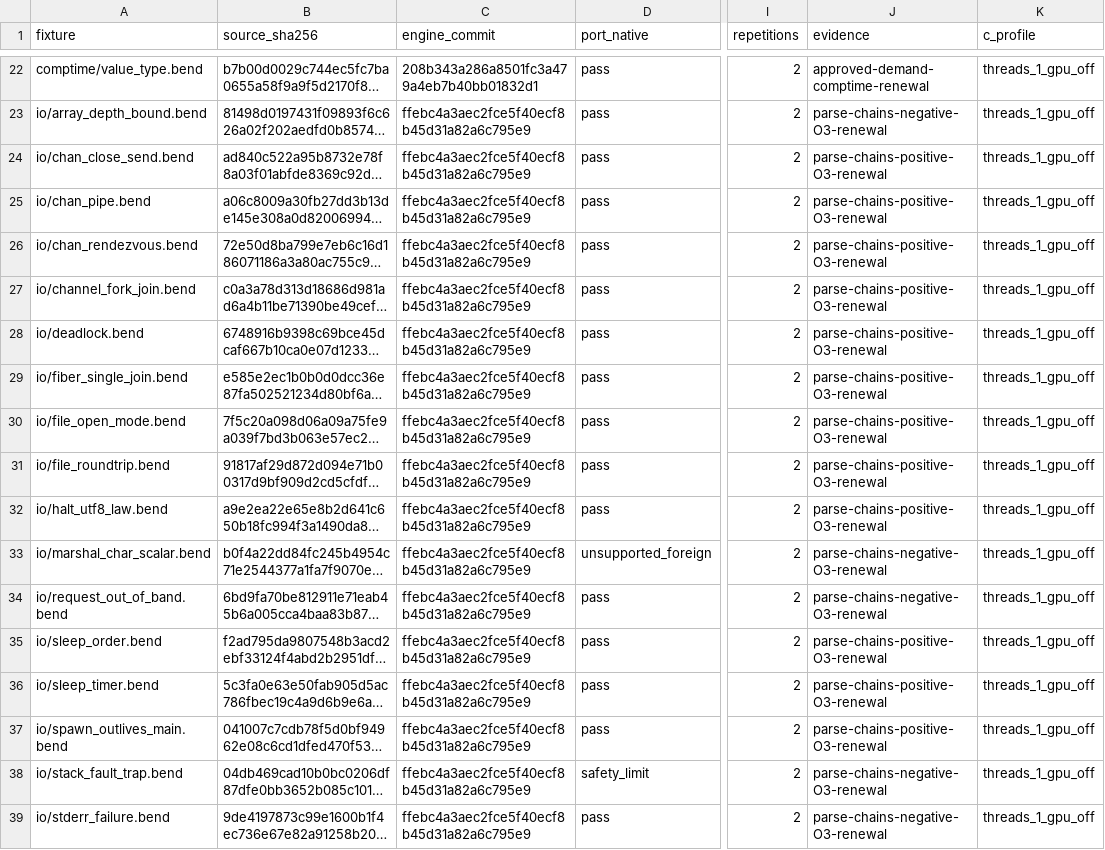
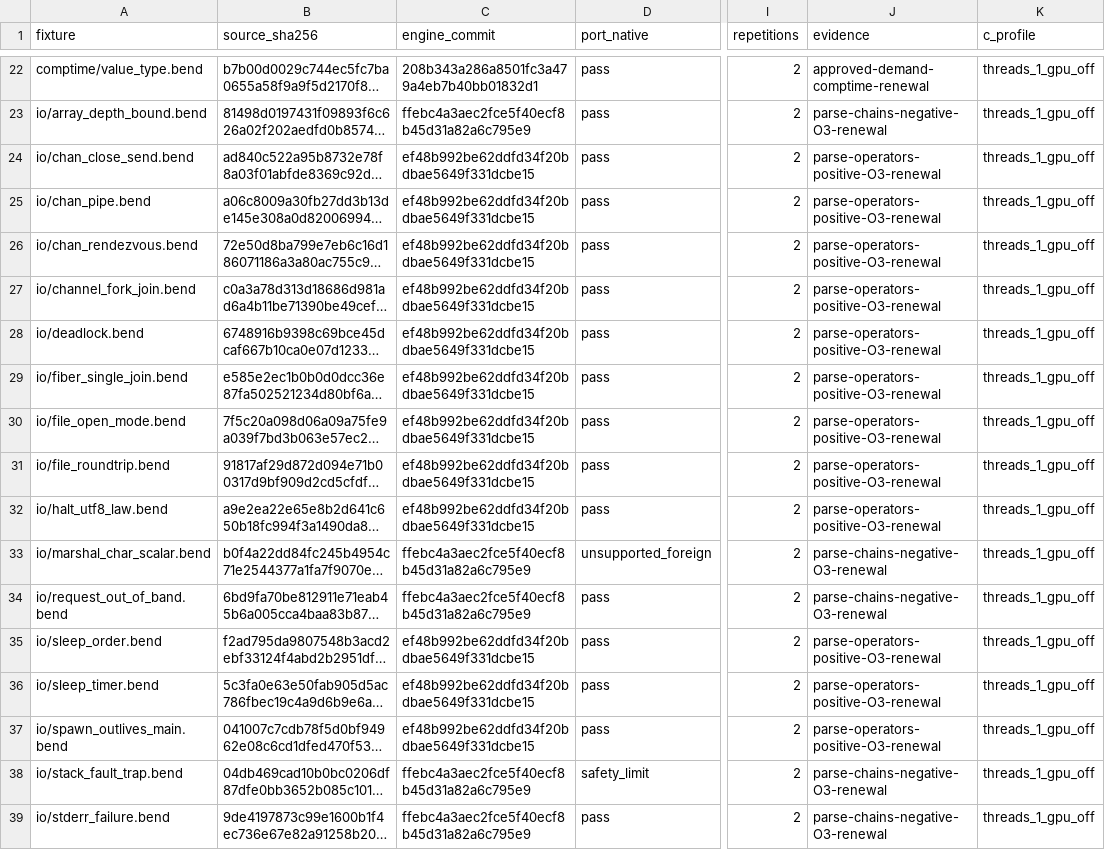
Before and after one commit to TeamDman/teamy-bend, a CSV file: docs/cpu-runtime-evidence.csv, drawn as a sheet; only a part is shown, gaps mark what is left out; long unchanged cells end in …; the diff covers the shown part only; the diff names each change by its address in the sheet, - before the commit and + after, or states it on an @@ line.

Commit message:
docs: record numeric chain CPU receipts and remaining coverage

```diff
--- a/docs/cpu-runtime-evidence.csv
+++ b/docs/cpu-runtime-evidence.csv
-C24:C32 (engine_commit): ffebc4a3aec2fce5f40ecf8b45d31a82a6c795e9
+C24:C32 (engine_commit): ef48b992be62ddfd34f20bdbae5649f331dcbe15
-J24:J32 (evidence): parse-chains-positive-O3-renewal
+J24:J32 (evidence): parse-operators-positive-O3-renewal
-C35:C37 (engine_commit): ffebc4a3aec2fce5f40ecf8b45d31a82a6c795e9
+C35:C37 (engine_commit): ef48b992be62ddfd34f20bdbae5649f331dcbe15
-J35:J37 (evidence): parse-chains-positive-O3-renewal
+J35:J37 (evidence): parse-operators-positive-O3-renewal
```
Also changed, not shown: 3 added rows and 40 edited cells elsewhere in this file, 4 other files.
